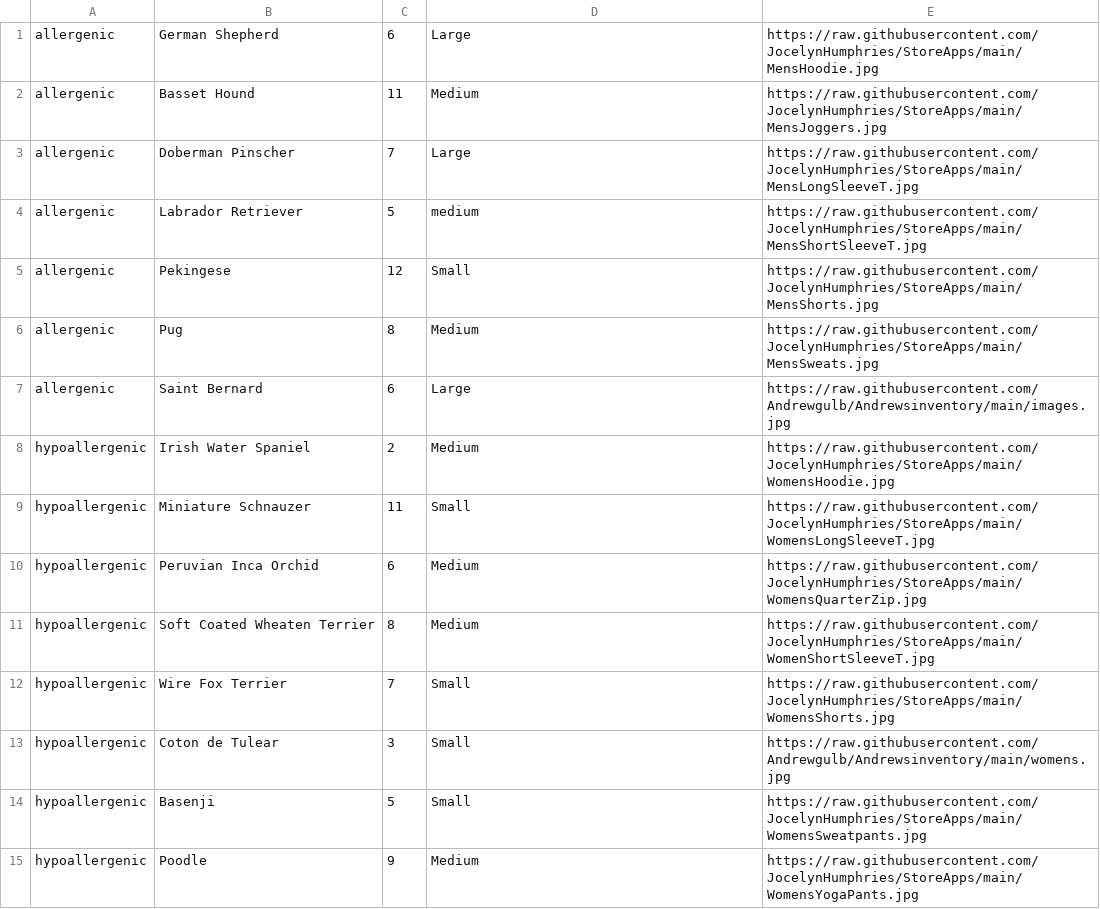
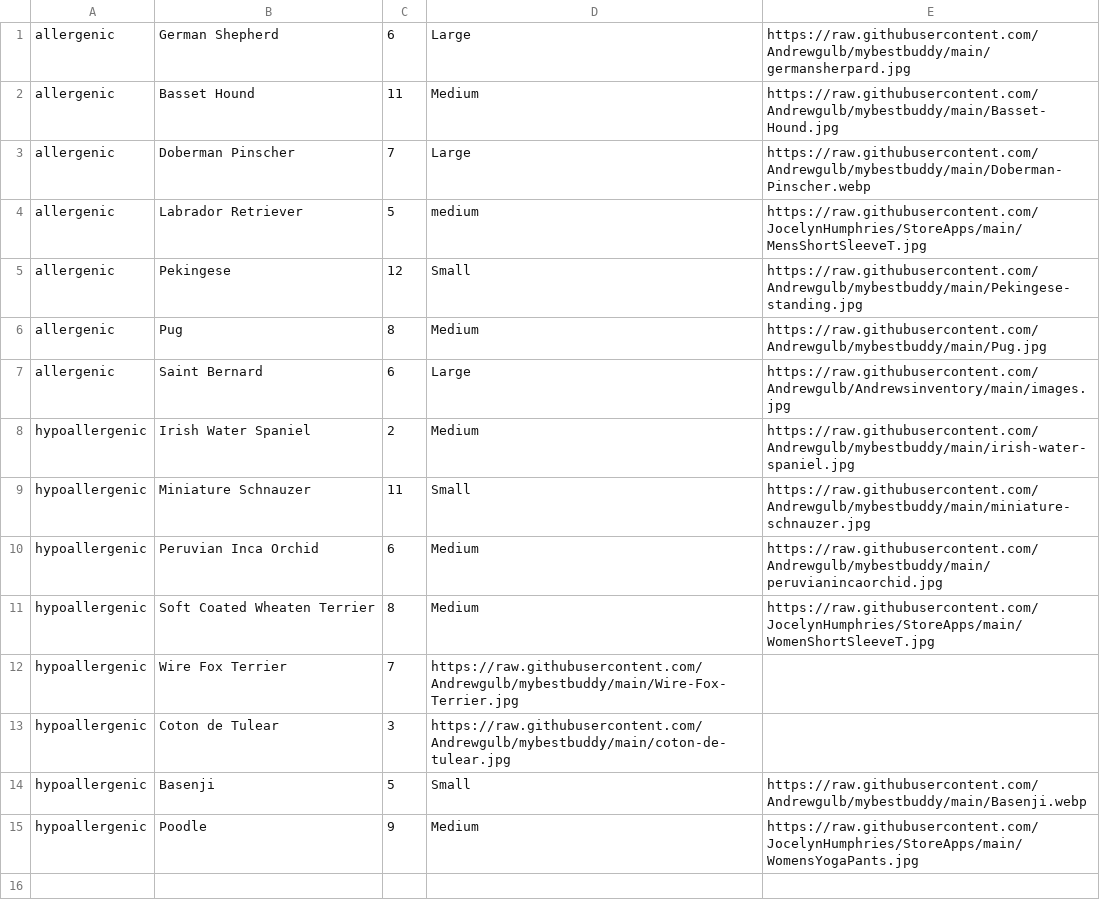
Before and after one commit to Andrewgulb/Andrewsinventory, a CSV file: Mybestbuddyfinder.csv, drawn as a sheet.

Commit message:
Update Mybestbuddyfinder.csv

```diff
--- a/Mybestbuddyfinder.csv
+++ b/Mybestbuddyfinder.csv
@@ -1,15 +1,15 @@
-allergenic, German Shepherd,6,Large,https://raw.githubusercontent.com/JocelynHumphries/StoreApps/main/MensHoodie.jpg
-allergenic,Basset Hound,11,Medium,https://raw.githubusercontent.com/JocelynHumphries/StoreApps/main/MensJoggers.jpg
-allergenic,Doberman Pinscher,7,Large,https://raw.githubusercontent.com/JocelynHumphries/StoreApps/main/MensLongSleeveT.jpg
+allergenic, German Shepherd,6,Large,https://raw.githubusercontent.com/Andrewgulb/mybestbuddy/main/germansherpard.jpg
+allergenic,Basset Hound,11,Medium,https://raw.githubusercontent.com/Andrewgulb/mybestbuddy/main/Basset-Hound.jpg
+allergenic,Doberman Pinscher,7,Large,https://raw.githubusercontent.com/Andrewgulb/mybestbuddy/main/Doberman-Pinscher.webp
 allergenic,Labrador Retriever,5,medium,https://raw.githubusercontent.com/JocelynHumphries/StoreApps/main/MensShortSleeveT.jpg
-allergenic,Pekingese,12,Small,https://raw.githubusercontent.com/JocelynHumphries/StoreApps/main/MensShorts.jpg
-allergenic,Pug,8,Medium,https://raw.githubusercontent.com/JocelynHumphries/StoreApps/main/MensSweats.jpg
+allergenic,Pekingese,12,Small,https://raw.githubusercontent.com/Andrewgulb/mybestbuddy/main/Pekingese-standing.jpg
+allergenic,Pug,8,Medium,https://raw.githubusercontent.com/Andrewgulb/mybestbuddy/main/Pug.jpg
 allergenic,Saint Bernard,6,Large,https://raw.githubusercontent.com/Andrewgulb/Andrewsinventory/main/images.jpg
-hypoallergenic,Irish Water Spaniel,2,Medium,https://raw.githubusercontent.com/JocelynHumphries/StoreApps/main/WomensHoodie.jpg
-hypoallergenic,Miniature Schnauzer,11,Small,https://raw.githubusercontent.com/JocelynHumphries/StoreApps/main/WomensLongSleeveT.jpg
-hypoallergenic,Peruvian Inca Orchid,6,Medium,https://raw.githubusercontent.com/JocelynHumphries/StoreApps/main/WomensQuarterZip.jpg
+hypoallergenic,Irish Water Spaniel,2,Medium,https://raw.githubusercontent.com/Andrewgulb/mybestbuddy/main/irish-water-spaniel.jpg
+hypoallergenic,Miniature Schnauzer,11,Small,https://raw.githubusercontent.com/Andrewgulb/mybestbuddy/main/miniature-schnauzer.jpg
+hypoallergenic,Peruvian Inca Orchid,6,Medium,https://raw.githubusercontent.com/Andrewgulb/mybestbuddy/main/peruvianincaorchid.jpg
 hypoallergenic, Soft Coated Wheaten Terrier,8,Medium,https://raw.githubusercontent.com/JocelynHumphries/StoreApps/main/WomenShortSleeveT.jpg
-hypoallergenic,Wire Fox Terrier,7,Small,https://raw.githubusercontent.com/JocelynHumphries/StoreApps/main/WomensShorts.jpg
-hypoallergenic,Coton de Tulear,3,Small,https://raw.githubusercontent.com/Andrewgulb/Andrewsinventory/main/womens.jpg
-hypoallergenic, Basenji,5,Small,https://raw.githubusercontent.com/JocelynHumphries/StoreApps/main/WomensSweatpants.jpg
+hypoallergenic,Wire Fox Terrier,7,https://raw.githubusercontent.com/Andrewgulb/mybestbuddy/main/Wire-Fox-Terrier.jpg
+hypoallergenic,Coton de Tulear,3,https://raw.githubusercontent.com/Andrewgulb/mybestbuddy/main/coton-de-tulear.jpg
+hypoallergenic, Basenji,5,Small,https://raw.githubusercontent.com/Andrewgulb/mybestbuddy/main/Basenji.webp
 hypoallergenic, Poodle,9,Medium,https://raw.githubusercontent.com/JocelynHumphries/StoreApps/main/WomensYogaPants.jpg
```
